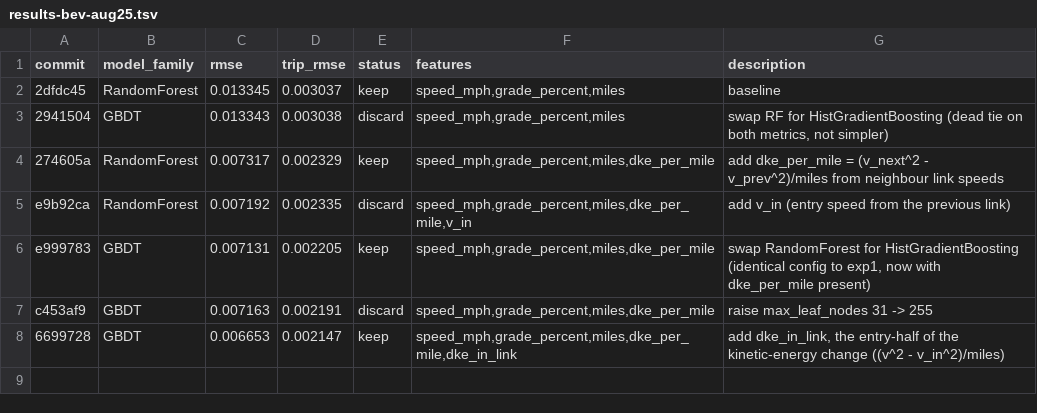
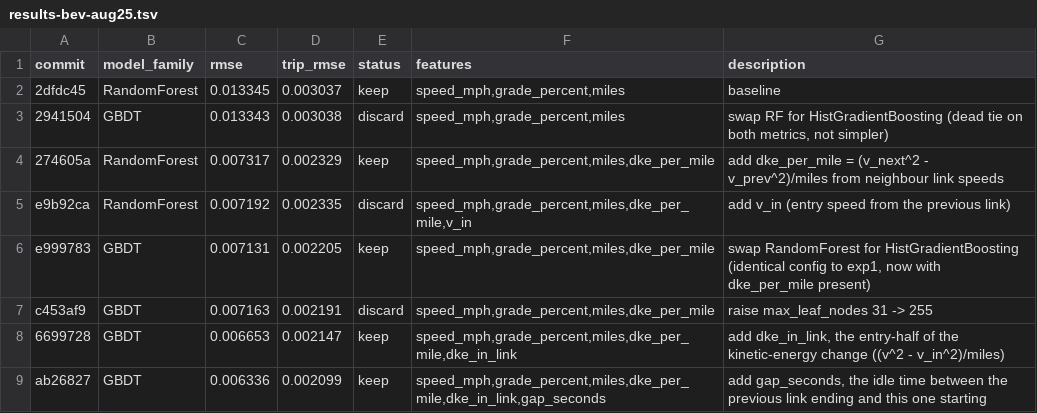
Before and after one commit to NatLabRockies/teta-autoresearch-powertrain, a TSV file: results/results-bev-aug25.tsv, drawn as a sheet.

Commit message:
log exp7: rmse -4.8%, trip_rmse -2.2% (keep)

```diff
--- a/results/results-bev-aug25.tsv
+++ b/results/results-bev-aug25.tsv
@@ -8 +8,2 @@ c453af9	GBDT	0.007163	0.002191	discard	speed_mph,grade_percent,miles,dke_per_mil
 6699728	GBDT	0.006653	0.002147	keep	speed_mph,grade_percent,miles,dke_per_mile,dke_in_link	add dke_in_link, the entry-half of the kinetic-energy change ((v^2 - v_in^2)/miles)
+ab26827	GBDT	0.006336	0.002099	keep	speed_mph,grade_percent,miles,dke_per_mile,dke_in_link,gap_seconds	add gap_seconds, the idle time between the previous link ending and this one starting
```
Also changed, not shown: 2 other files.
